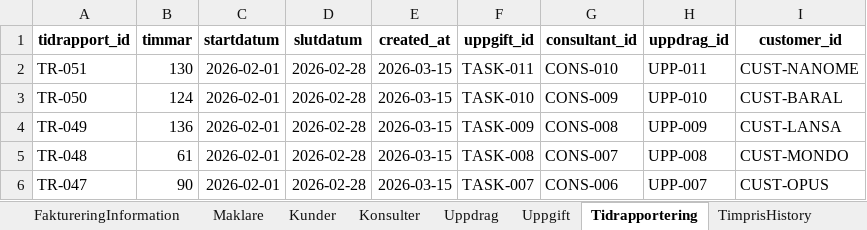
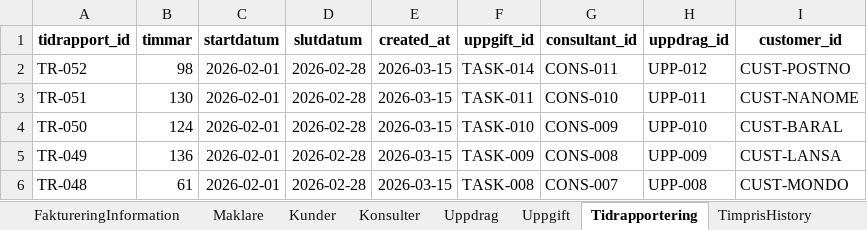
Before and after one commit to Svetsun/Intaktsmotorn_v4, an Excel workbook: data/Base_data.xlsx, sheet Tidrapportering, drawn as a sheet; only a part is shown; the shorter side is filled out with more unchanged rows; values as stored, in another font and other column widths than the file's, no borders; the diff names each change by its address in the sheet, - before the commit and + after, or states it on an @@ line.

```diff
--- a/data/Base_data.xlsx (sheet Tidrapportering)
+++ b/data/Base_data.xlsx (sheet Tidrapportering)
+row 2: TR-052 | 98 | 2026-02-01 | 2026-02-28 | 2026-03-15 | TASK-014 | CONS-011 | UPP-012 | CUST-POSTNO
```
Also changed, not shown: sheet BonusRapportering, sheet Uppdrag, sheet Uppgift, sheet Maklare, sheet BonusHistory, sheet GrundlonHistory, 4 more sheets, 2 other files.
